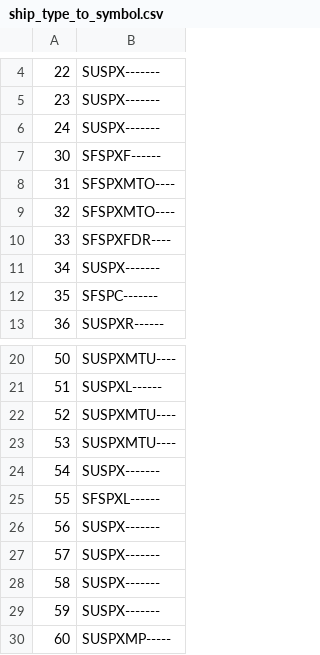
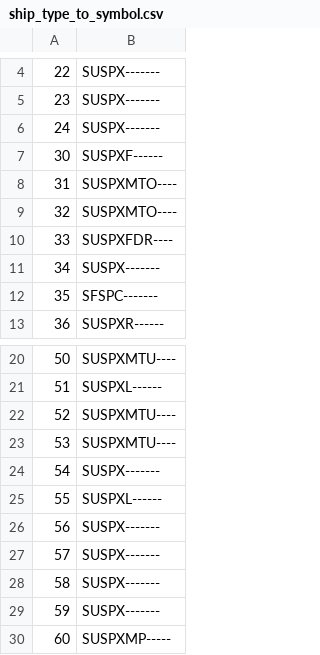
Before and after one commit to ianrenton/planesailing-server, a CSV file: src/main/resources/data/ship_type_to_symbol.csv, drawn as a sheet; only a part is shown, gaps mark what is left out.

Commit message:
Fix some vessel types accidentally set as friendly

```diff
--- a/src/main/resources/data/ship_type_to_symbol.csv
+++ b/src/main/resources/data/ship_type_to_symbol.csv
@@ -6,6 +6,6 @@
 24, "SUSPX-------"
-30, "SFSPXF------"
-31, "SFSPXMTO----"
-32, "SFSPXMTO----"
-33, "SFSPXFDR----"
+30, "SUSPXF------"
+31, "SUSPXMTO----"
+32, "SUSPXMTO----"
+33, "SUSPXFDR----"
 34, "SUSPX-------"
@@ -24,3 +24,3 @@
 54, "SUSPX-------"
-55, "SFSPXL------"
+55, "SUSPXL------"
 56, "SUSPX-------"
```
